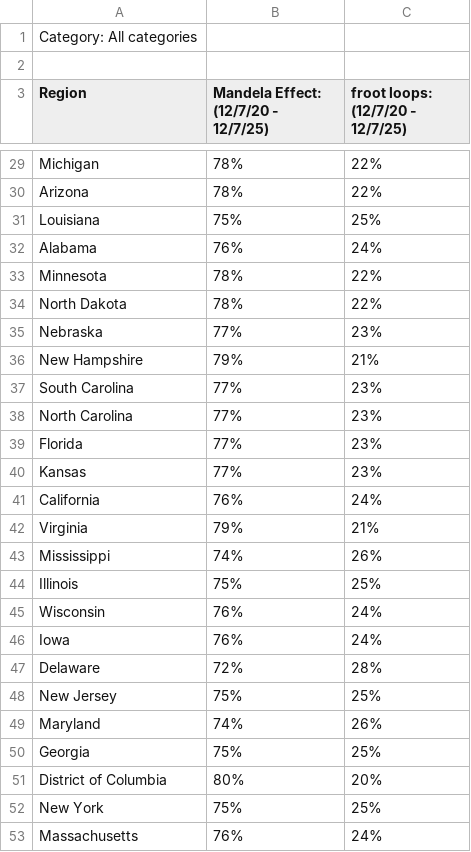
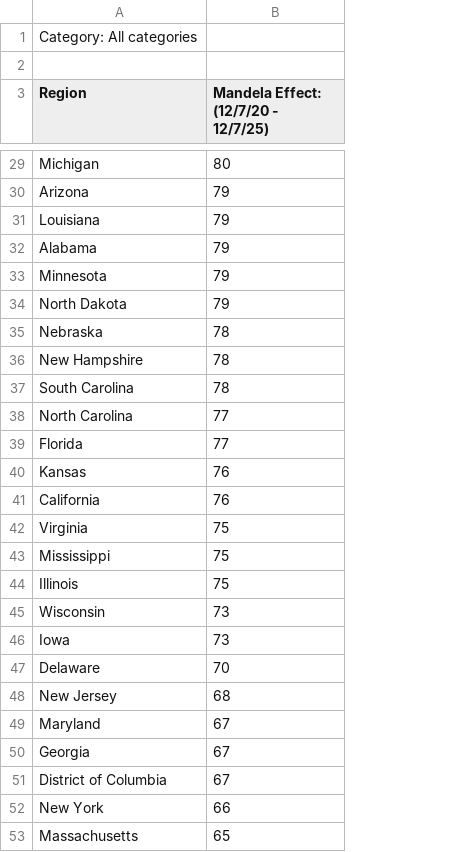
Before and after one commit to bornitac/SocialMediaMisinfoTracker, a CSV file: Map CSV/geoMapMandela.csv, drawn as a sheet; only a part is shown, gaps mark what is left out; the diff covers the shown part only; the diff names each change by its address in the sheet, - before the commit and + after, or states it on an @@ line.

```diff
--- a/Map CSV/geoMapMandela.csv
+++ b/Map CSV/geoMapMandela.csv
-column C (froot loops: (12/7/20 - 12/7/25)), rows 29-53: 22% | 22% | 25% | 24% | 22% | 22% | 23% | 21% | 23% | 23% | 23% | 23% | 24% | 21% | 26% | 25% | 24% | 24% | 28% | 25% | 26% | 25% | 20% | 25% | 24%
-B29: 78%
+B29: 80
-B30: 78%
+B30: 79
-B31: 75%
+B31: 79
-B32: 76%
+B32: 79
-B33:B34: 78%
+B33:B34: 79
-B35: 77%
+B35: 78
-B36: 79%
+B36: 78
-B37: 77%
+B37: 78
-B38:B39: 77%
+B38:B39: 77
-B40: 77%
+B40: 76
-B41: 76%
+B41: 76
-B42: 79%
+B42: 75
-B43: 74%
+B43: 75
-B44: 75%
+B44: 75
-B45:B46: 76%
+B45:B46: 73
-B47: 72%
+B47: 70
-B48: 75%
+B48: 68
-B49: 74%
+B49: 67
-B50: 75%
+B50: 67
-B51: 80%
+B51: 67
-B52: 75%
+B52: 66
-B53: 76%
+B53: 65
```
Also changed, not shown: 26 edited cells elsewhere in this file.
